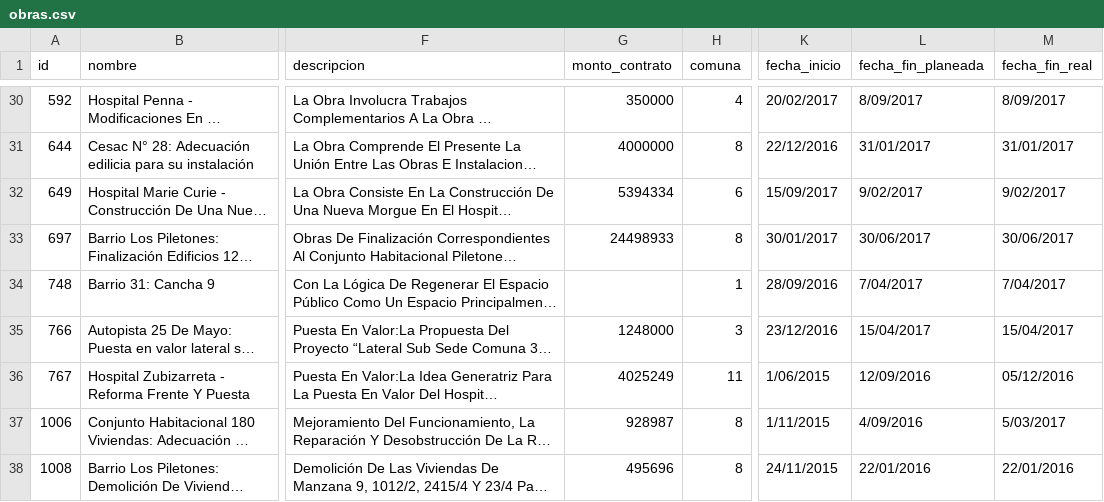
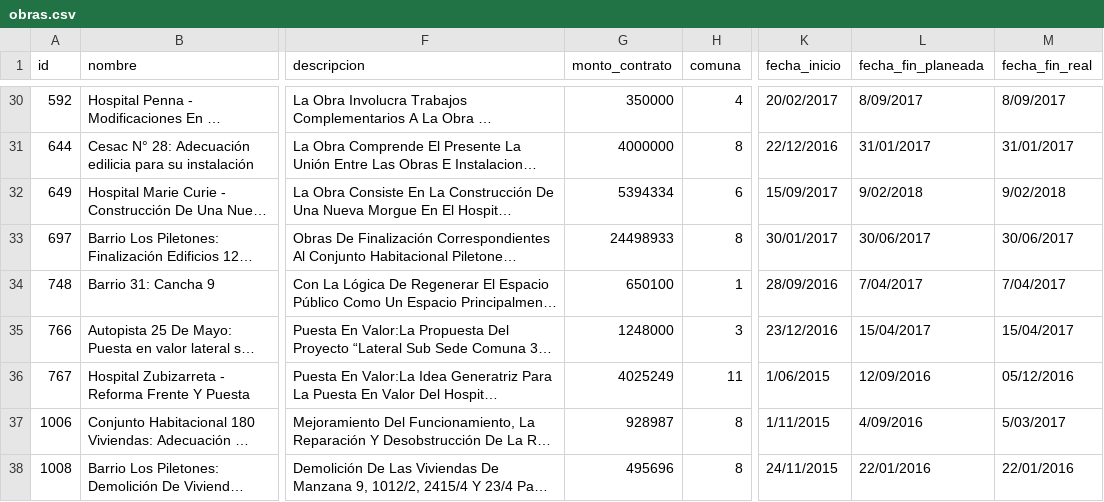
Before and after one commit to egvghost/Obra-Publica, a CSV file: obras.csv, drawn as a sheet; only a part is shown, gaps mark what is left out; long unchanged cells end in …; the diff covers the shown part only; the diff names each change by its address in the sheet, - before the commit and + after, or states it on an @@ line.

```diff
--- a/obras.csv
+++ b/obras.csv
-L32 (fecha_fin_planeada): 9/02/2017
+L32 (fecha_fin_planeada): 9/02/2018
-M32 (fecha_fin_real): 9/02/2017
+M32 (fecha_fin_real): 9/02/2018
-G34 (monto_contrato): (empty)
+G34 (monto_contrato): 650100
```
Also changed, not shown: 17 edited cells elsewhere in this file, 5 other files.
